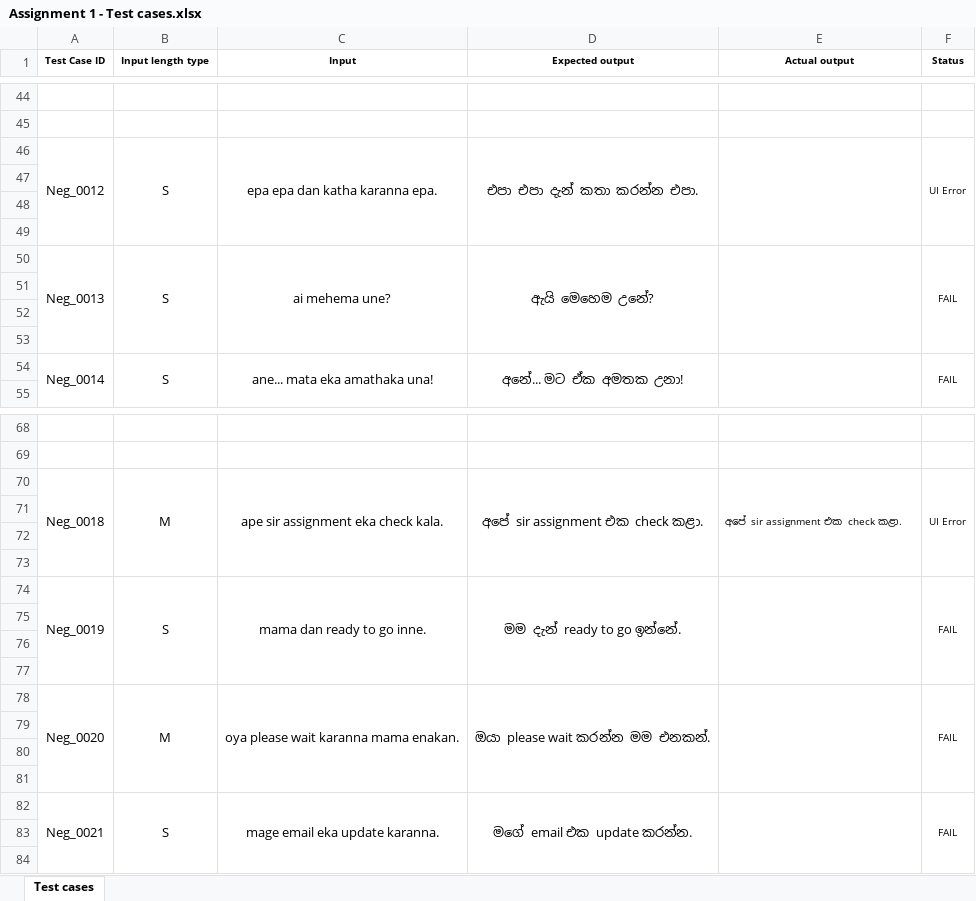
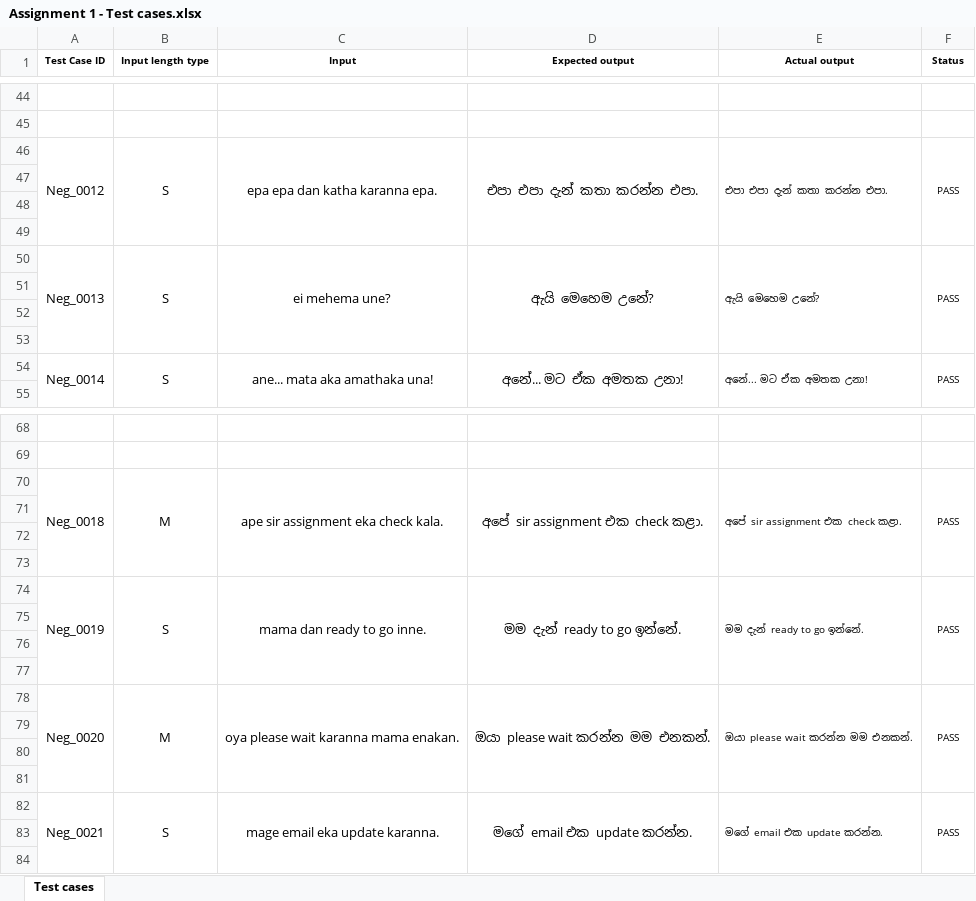
Before and after one commit to Rakimnr/IT3040-Assignment1-Singlish-Transliteration-Testing, an Excel workbook: Assignment 1 - Test cases.xlsx, sheet Test cases, drawn as a sheet; only a part is shown, gaps mark what is left out; values as stored, in another font and other column widths than the file's, no borders; the diff covers the shown part only; the diff names each change by its address in the sheet, - before the commit and + after, or states it on an @@ line.

Commit message:
Update Assignment 1 test cases spreadsheet
Modify the Assignment 1 - Test cases.xlsx workbook to update test cases. This is a binary Excel file change containing revised test inputs and expected results; open the spreadsheet to review specific updates.

```diff
--- a/Assignment 1 - Test cases.xlsx (sheet Test cases)
+++ b/Assignment 1 - Test cases.xlsx (sheet Test cases)
-E46 (Actual output): (empty)
+E46 (Actual output): එපා එපා දැන් කතා කරන්න එපා.
-F46 (Status): UI Error
+F46 (Status): PASS
-C50 (Input): ai mehema une?
+C50 (Input): ei mehema une?
-E50 (Actual output): (empty)
+E50 (Actual output): ඇයි මෙහෙම උනේ?
-F50 (Status): FAIL
+F50 (Status): PASS
-C54 (Input): ane... mata eka amathaka una!
+C54 (Input): ane... mata aka amathaka una!
-E54 (Actual output): (empty)
+E54 (Actual output): අනේ... මට ඒක අමතක උනා!
-F54 (Status): FAIL
+F54 (Status): PASS
-F70 (Status): UI Error
+F70 (Status): PASS
-E74 (Actual output): (empty)
+E74 (Actual output): මම දැන් ready to go ඉන්නේ.
-F74 (Status): FAIL
+F74 (Status): PASS
-E78 (Actual output): (empty)
+E78 (Actual output): ඔයා please wait කරන්න මම එනකන්.
-F78 (Status): FAIL
+F78 (Status): PASS
-E82 (Actual output): (empty)
+E82 (Actual output): මගේ email එක update කරන්න.
-F82 (Status): FAIL
+F82 (Status): PASS
```
Also changed, not shown: 42 edited cells elsewhere in this sheet.
